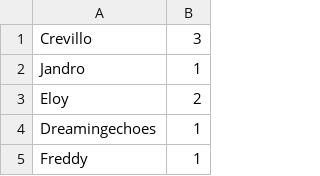
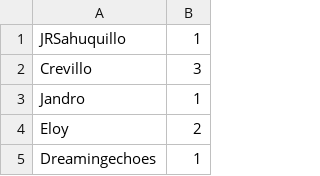
Before and after one commit to nando/maxibon_kata_clojure, a CSV file: data/OnceRubyroomers.csv, drawn as a sheet; only a part is shown; the shorter side is filled out with more unchanged rows.

Commit message:
Once Rubyroomer...ALLWAYS RUBYROOMER SAHU!! <3<3<3

```diff
--- a/data/OnceRubyroomers.csv
+++ b/data/OnceRubyroomers.csv
@@ -1 +1,2 @@
+JRSahuquillo,1
 Crevillo,3
```
Also changed, not shown: 1 other file.
